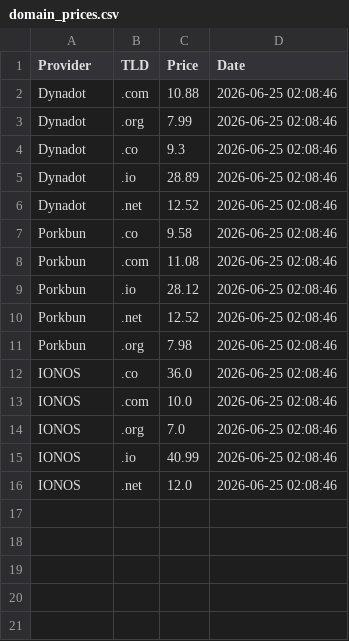
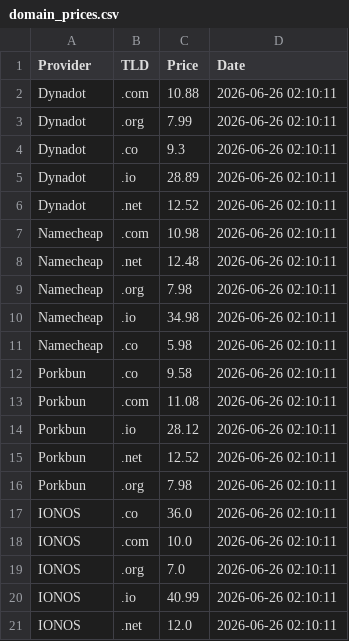
Before and after one commit to Enessceng/domain-price-monitor, a CSV file: domain_prices.csv, drawn as a sheet.

```diff
--- a/domain_prices.csv
+++ b/domain_prices.csv
@@ -1,16 +1,21 @@
 Provider,TLD,Price,Date
-Dynadot,.com,10.88,2026-06-25 02:08:46
-Dynadot,.org,7.99,2026-06-25 02:08:46
-Dynadot,.co,9.3,2026-06-25 02:08:46
-Dynadot,.io,28.89,2026-06-25 02:08:46
-Dynadot,.net,12.52,2026-06-25 02:08:46
-Porkbun,.co,9.58,2026-06-25 02:08:46
-Porkbun,.com,11.08,2026-06-25 02:08:46
-Porkbun,.io,28.12,2026-06-25 02:08:46
-Porkbun,.net,12.52,2026-06-25 02:08:46
-Porkbun,.org,7.98,2026-06-25 02:08:46
-IONOS,.co,36.0,2026-06-25 02:08:46
-IONOS,.com,10.0,2026-06-25 02:08:46
-IONOS,.org,7.0,2026-06-25 02:08:46
-IONOS,.io,40.99,2026-06-25 02:08:46
-IONOS,.net,12.0,2026-06-25 02:08:46
+Dynadot,.com,10.88,2026-06-26 02:10:11
+Dynadot,.org,7.99,2026-06-26 02:10:11
+Dynadot,.co,9.3,2026-06-26 02:10:11
+Dynadot,.io,28.89,2026-06-26 02:10:11
+Dynadot,.net,12.52,2026-06-26 02:10:11
+Namecheap,.com,10.98,2026-06-26 02:10:11
+Namecheap,.net,12.48,2026-06-26 02:10:11
+Namecheap,.org,7.98,2026-06-26 02:10:11
+Namecheap,.io,34.98,2026-06-26 02:10:11
+Namecheap,.co,5.98,2026-06-26 02:10:11
+Porkbun,.co,9.58,2026-06-26 02:10:11
+Porkbun,.com,11.08,2026-06-26 02:10:11
+Porkbun,.io,28.12,2026-06-26 02:10:11
+Porkbun,.net,12.52,2026-06-26 02:10:11
+Porkbun,.org,7.98,2026-06-26 02:10:11
+IONOS,.co,36.0,2026-06-26 02:10:11
+IONOS,.com,10.0,2026-06-26 02:10:11
+IONOS,.org,7.0,2026-06-26 02:10:11
+IONOS,.io,40.99,2026-06-26 02:10:11
+IONOS,.net,12.0,2026-06-26 02:10:11
```
